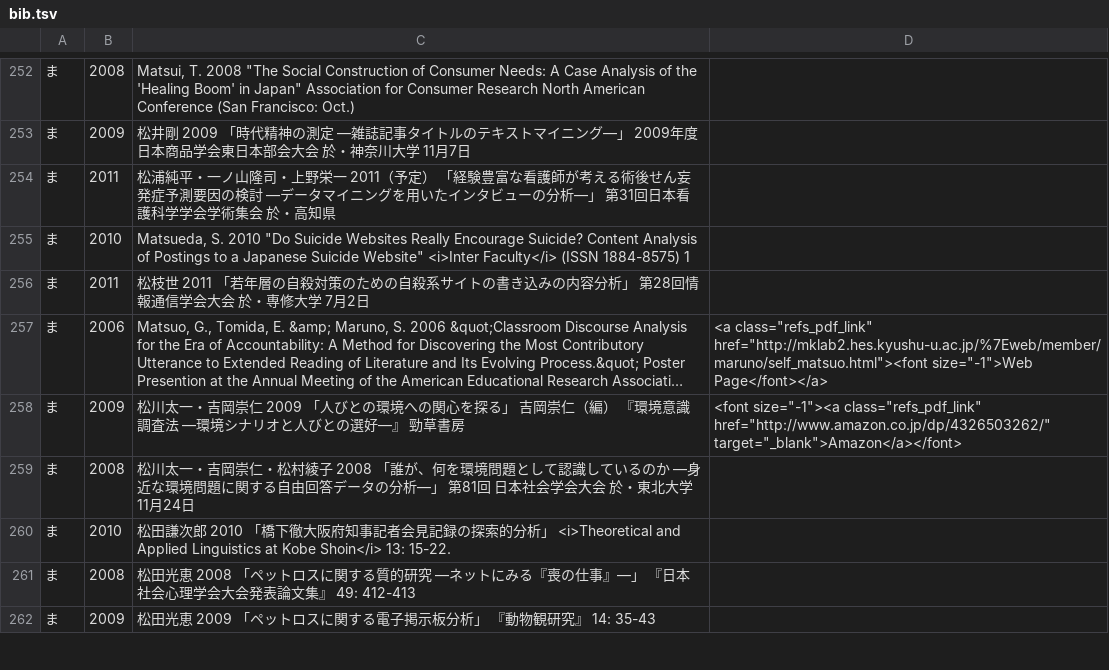
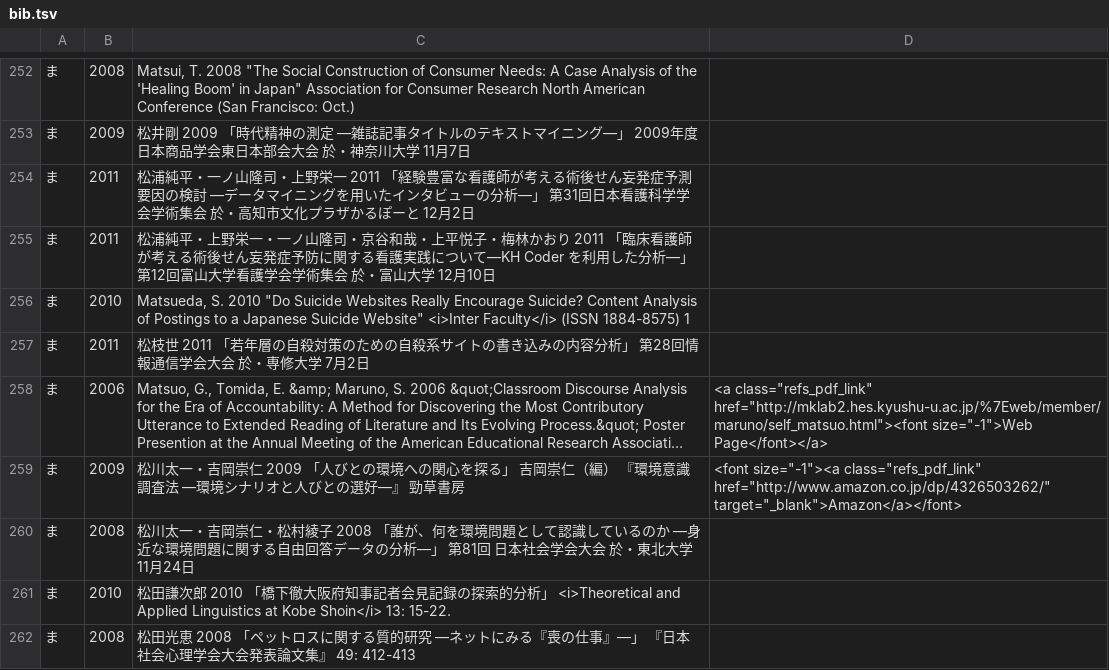
Before and after one commit to ko-ichi-h/khcoder, a TSV file: core/memo/bib.tsv, drawn as a sheet; only a part is shown, gaps mark what is left out; the shorter side is filled out with more unchanged rows; long unchanged cells end in ….

```diff
--- a/core/memo/bib.tsv
+++ b/core/memo/bib.tsv
@@ -253,3 +253,4 @@
 ま	2009	松井剛 2009 「時代精神の測定 ―雑誌記事タイトルのテキストマイニング―」 2009年度日本商品学会東日本部会大会 於・神奈川大学 11月7日 	
-ま	2011	松浦純平・一ノ山隆司・上野栄一 2011（予定） 「経験豊富な看護師が考える術後せん妄発症予測要因の検討 ―データマイニングを用いたインタビューの分析―」 第31回日本看護科学学会学術集会 於・高知県	
+ま	2011	松浦純平・一ノ山隆司・上野栄一 2011 「経験豊富な看護師が考える術後せん妄発症予測要因の検討 ―データマイニングを用いたインタビューの分析―」 第31回日本看護科学学会学術集会 於・高知市文化プラザかるぽーと 12月2日	
+ま	2011	松浦純平・上野栄一・一ノ山隆司・京谷和哉・上平悦子・梅林かおり 2011 「臨床看護師が考える術後せん妄発症予防に関する看護実践について―KH Coder を利用した分析―」 第12回富山大学看護学会学術集会 於・富山大学 12月10日	
 ま	2010	Matsueda, S. 2010 "Do Suicide Websites Really Encourage Suicide? Content Analysis of Postings to a Japanese Suicide Website" <i>Inter Faculty</i> (ISSN 1884-8575) 1	
```
Also changed, not shown: 4 other files.
